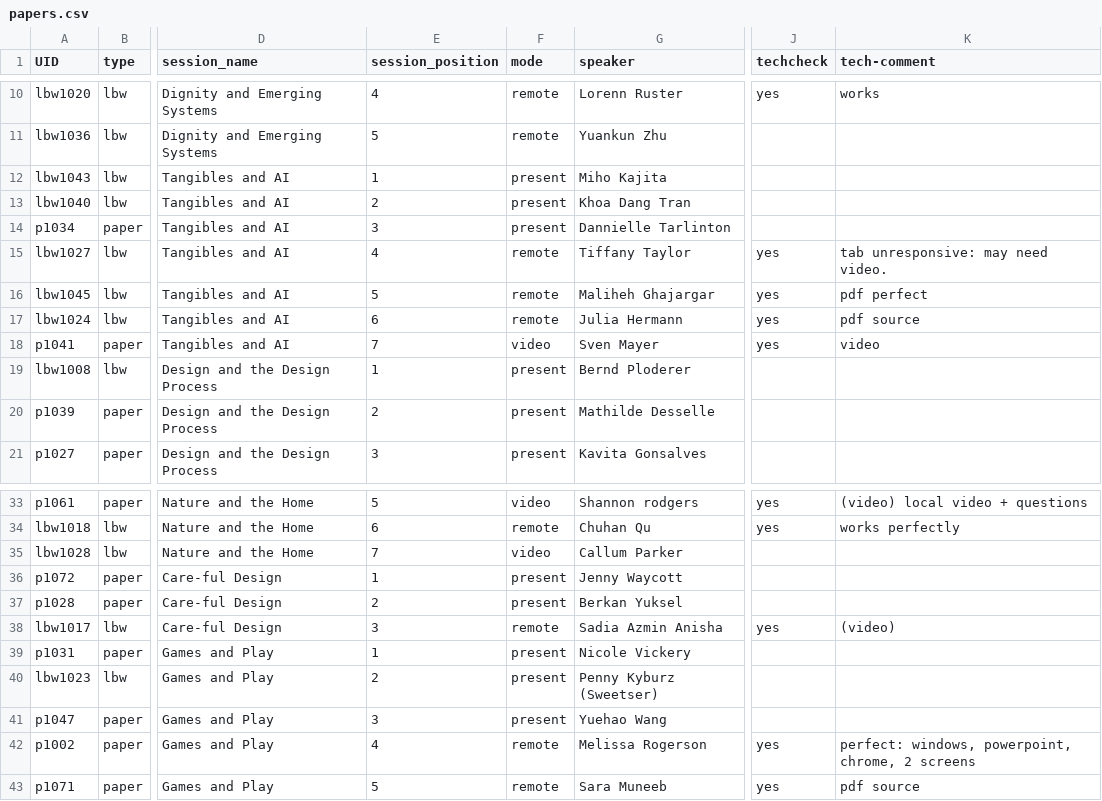
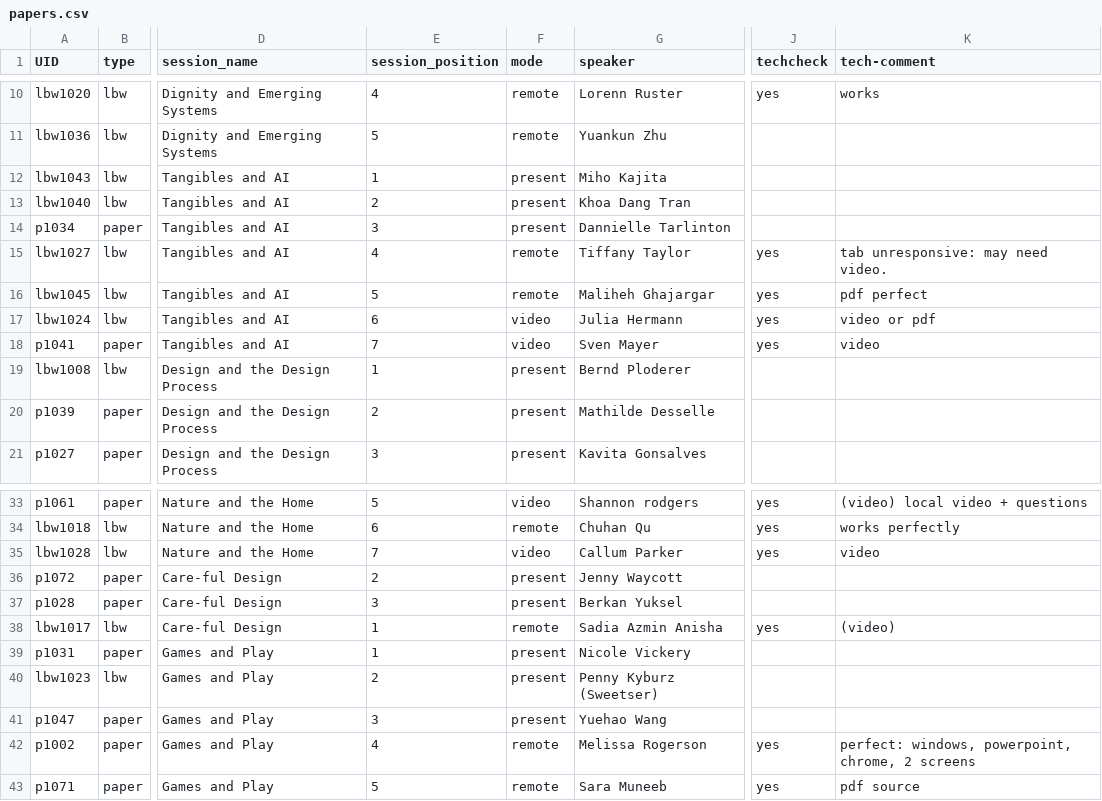
Before and after one commit to cpmpercussion/ozchi-2022-miniconf, a CSV file: sitedata/papers.csv, drawn as a sheet; only a part is shown, gaps mark what is left out; the diff names each change by its address in the sheet, - before the commit and + after, or states it on an @@ line.

Commit message:
switched order for S6

```diff
--- a/sitedata/papers.csv
+++ b/sitedata/papers.csv
-F17 (mode): remote
+F17 (mode): video
-K17 (tech-comment): pdf source
+K17 (tech-comment): video or pdf
-J35 (techcheck): (empty)
+J35 (techcheck): yes
-K35 (tech-comment): (empty)
+K35 (tech-comment): video
-E36 (session_position): 1
+E36 (session_position): 2
-E37 (session_position): 2
+E37 (session_position): 3
-E38 (session_position): 3
+E38 (session_position): 1
```
